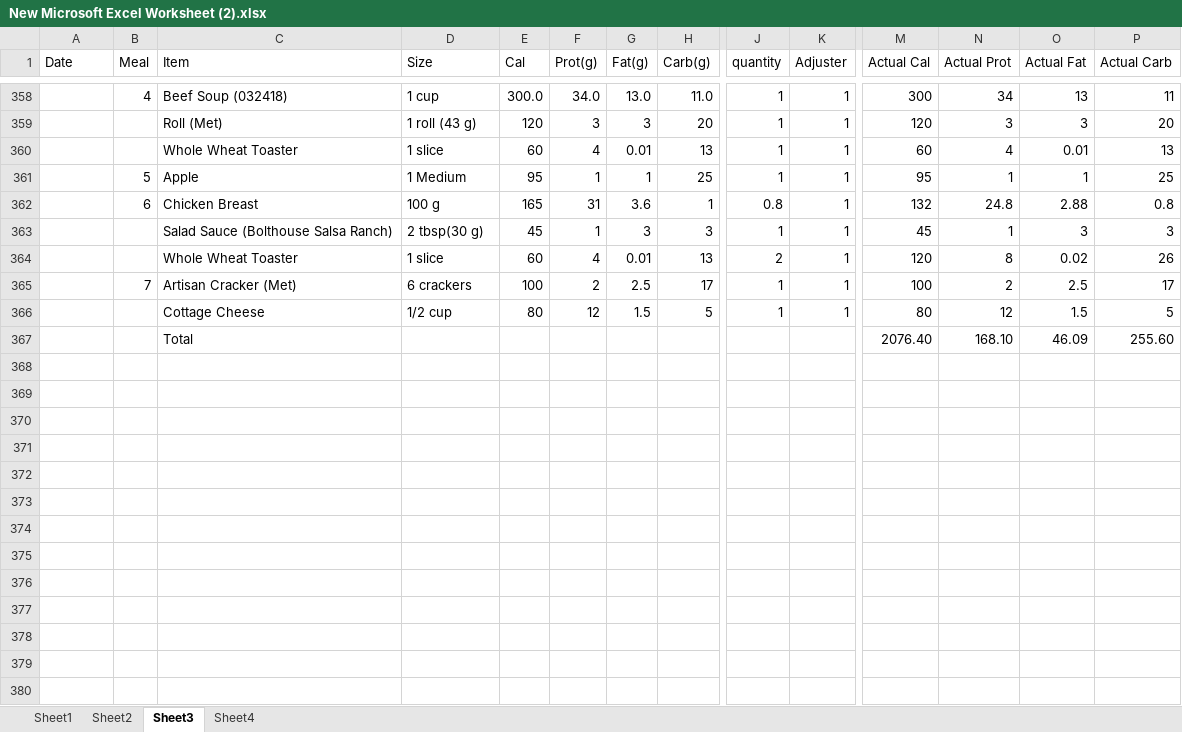
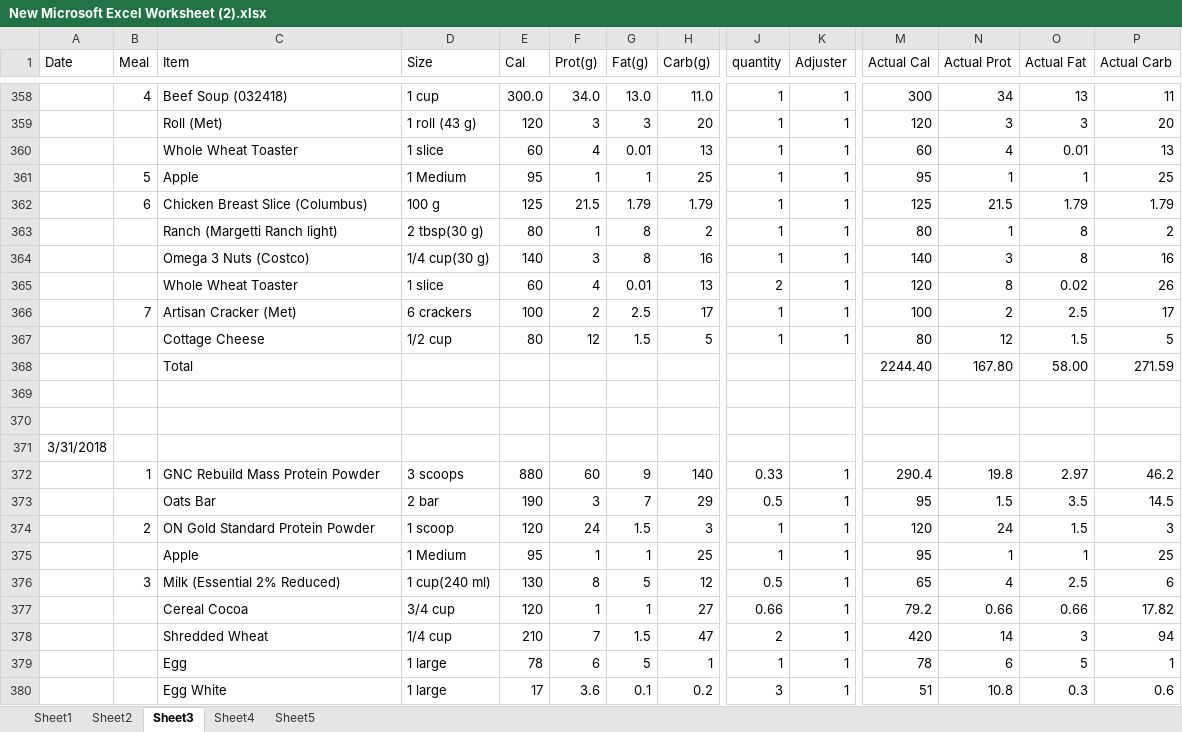
Before and after one commit to QixinC/JavaLearning, an Excel workbook: New Microsoft Excel Worksheet (2).xlsx, sheet Sheet3, drawn as a sheet; only a part is shown, gaps mark what is left out; values as stored, in another font and other column widths than the file's, no borders; removed rows and columns are numbered as before the commit, all else as after; rows hold the shown columns only; the diff covers the shown part only; the diff names each change by its address in the sheet, - before the commit and + after, or states it on an @@ line.

Commit message:
Add files via upload

```diff
--- a/New Microsoft Excel Worksheet (2).xlsx (sheet Sheet3)
+++ b/New Microsoft Excel Worksheet (2).xlsx (sheet Sheet3)
+sheet tab: Sheet5
-row 362:  | 6 | Chicken Breast | 100 g | 165 | 31 | 3.6 | 1 | 0.8 | 1 | 132 | 24.8 | 2.88 | 0.8
-row 363:  |  | Salad Sauce (Bolthouse Salsa Ranch) | 2 tbsp(30 g) | 45 | 1 | 3 | 3 | 1 | 1 | 45 | 1 | 3 | 3
+row 362:  | 6 | Chicken Breast Slice (Columbus) | 100 g | 125 | 21.5 | 1.79 | 1.79 | 1 | 1 | 125 | 21.5 | 1.79 | 1.79
+row 363:  |  | Ranch (Margetti Ranch light) | 2 tbsp(30 g) | 80 | 1 | 8 | 2 | 1 | 1 | 80 | 1 | 8 | 2
+row 364:  |  | Omega 3 Nuts (Costco) | 1/4 cup(30 g) | 140 | 3 | 8 | 16 | 1 | 1 | 140 | 3 | 8 | 16
+row 368:  |  | Total |  |  |  |  |  |  |  | 2244.40 | 167.80 | 58.00 | 271.59
-row 369:  |  | Total |  |  |  |  |  |  |  | 2076.40 | 168.10 | 46.09 | 255.60
+row 369: (empty)
+row 370: (empty)
+row 371: 3/31/2018
+row 372:  | 1 | GNC Rebuild Mass Protein Powder | 3 scoops | 880 | 60 | 9 | 140 | 0.33 | 1 | 290.4 | 19.8 | 2.97 | 46.2
+row 373:  |  | Oats Bar | 2 bar | 190 | 3 | 7 | 29 | 0.5 | 1 | 95 | 1.5 | 3.5 | 14.5
+row 374:  | 2 | ON Gold Standard Protein Powder | 1 scoop | 120 | 24 | 1.5 | 3 | 1 | 1 | 120 | 24 | 1.5 | 3
+row 375:  |  | Apple | 1 Medium | 95 | 1 | 1 | 25 | 1 | 1 | 95 | 1 | 1 | 25
+row 376:  | 3 | Milk (Essential 2% Reduced) | 1 cup(240 ml) | 130 | 8 | 5 | 12 | 0.5 | 1 | 65 | 4 | 2.5 | 6
+row 377:  |  | Cereal Cocoa | 3/4 cup | 120 | 1 | 1 | 27 | 0.66 | 1 | 79.2 | 0.66 | 0.66 | 17.82
+row 378:  |  | Shredded Wheat | 1/4 cup | 210 | 7 | 1.5 | 47 | 2 | 1 | 420 | 14 | 3 | 94
+row 379:  |  | Egg | 1 large | 78 | 6 | 5 | 1 | 1 | 1 | 78 | 6 | 5 | 1
+row 380:  |  | Egg White | 1 large | 17 | 3.6 | 0.1 | 0.2 | 3 | 1 | 51 | 10.8 | 0.3 | 0.6
```
Also changed, not shown: 52 added rows and 9 edited cells elsewhere in this sheet, formulas that keep their value.
